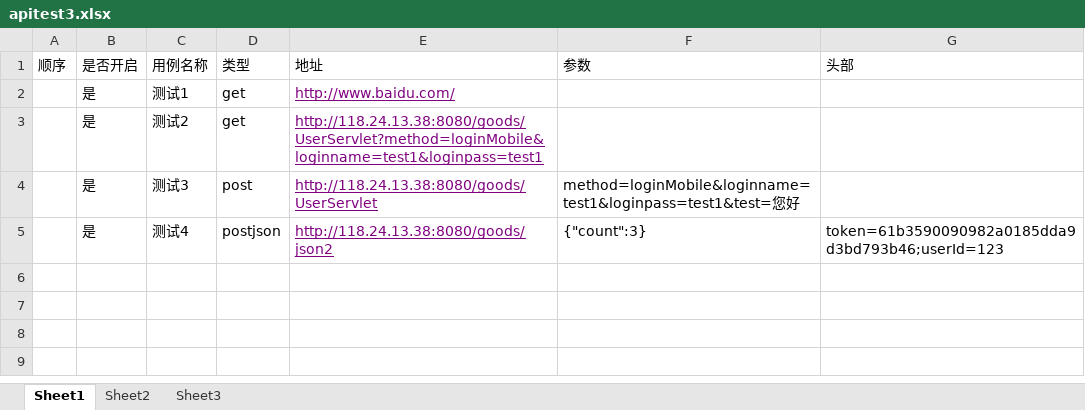
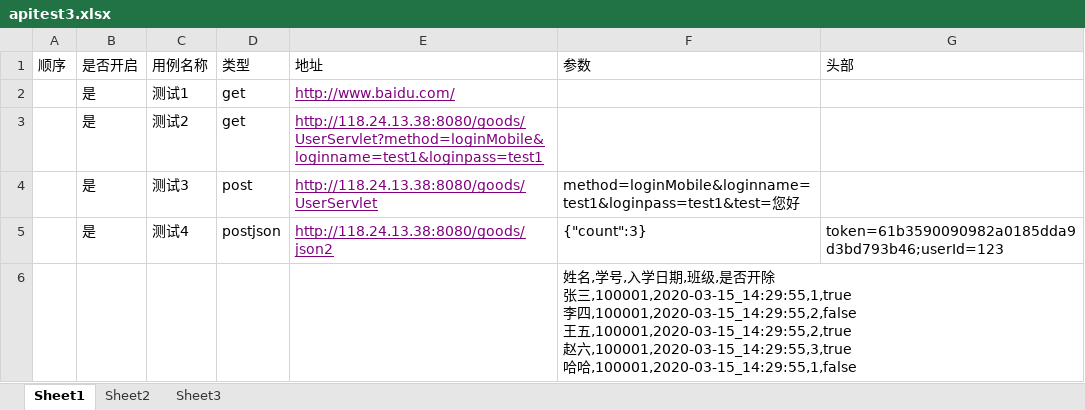
Before and after one commit to maggie-qa/apitest, an Excel workbook: data/apitest3.xlsx, sheet Sheet1, drawn as a sheet; values as stored, in another font and other column widths than the file's, no borders; ↵ is a line break in a cell; the diff names each change by its address in the sheet, - before the commit and + after, or states it on an @@ line.

```diff
--- a/data/apitest3.xlsx (sheet Sheet1)
+++ b/data/apitest3.xlsx (sheet Sheet1)
+row 6:  |  |  |  |  | 姓名,学号,入学日期,班级,是否开除 ↵ 张三,100001,2020-03-15_14:29:55,1,true ↵ 李四,100001,2020-03-15_14:29:55,2,false ↵ 王五,100001,2020-03-15_14:29:55,2,true ↵ 赵六,100001,2020-03-15_14:29:55,3,true ↵ 哈哈,100001,2020-03-15_14:29:55,1,false
```
Also changed, not shown: data/apitest2.xlsx, data/apitest4.xlsx, 21 other files.
